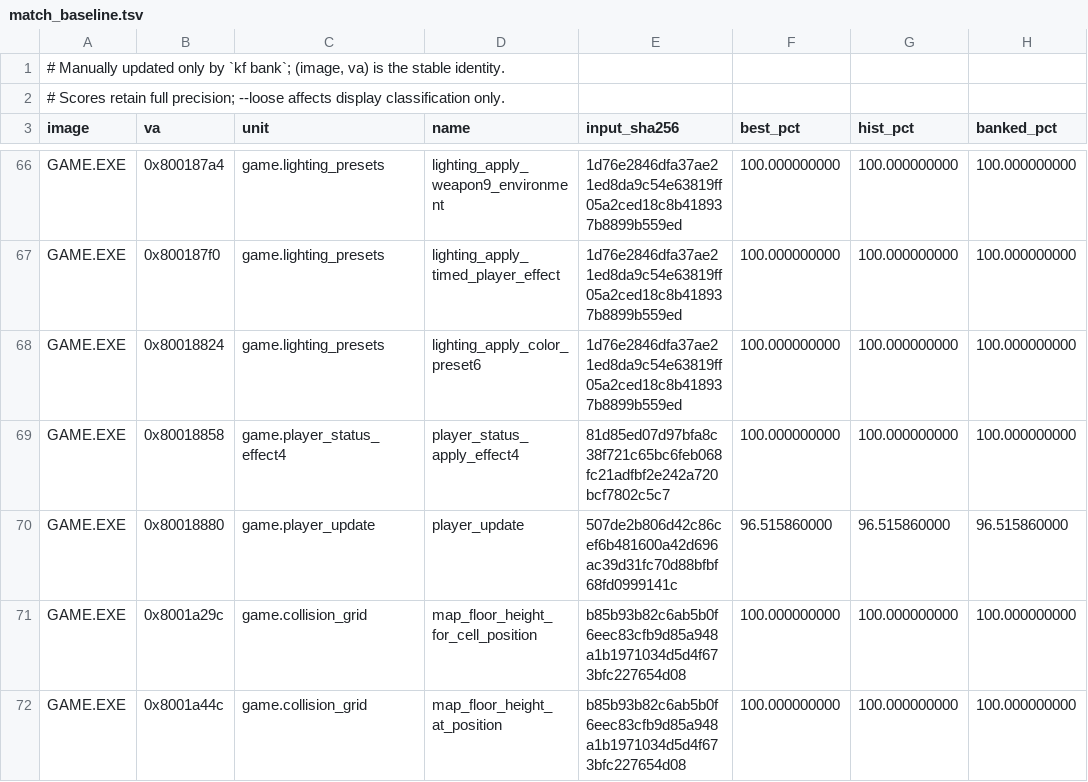
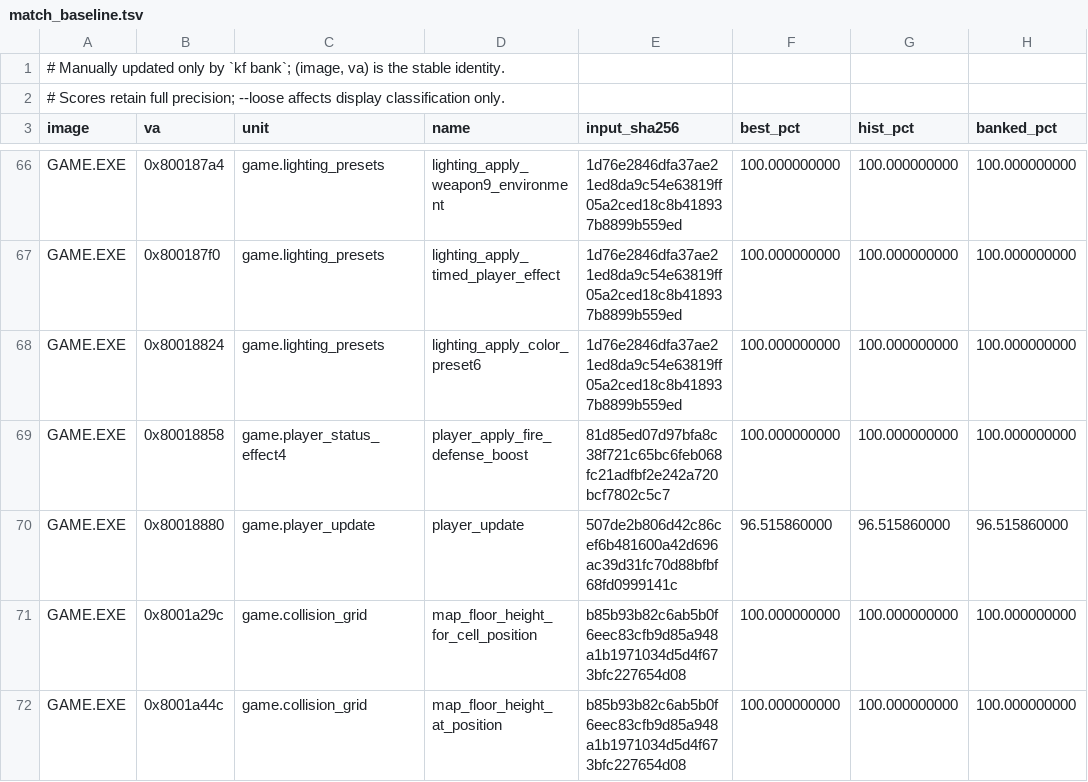
Before and after one commit to sushi-shi/kings-field-decomp, a TSV file: config/match_baseline.tsv, drawn as a sheet; only a part is shown, gaps mark what is left out; the diff names each change by its address in the sheet, - before the commit and + after, or states it on an @@ line.

```diff
--- a/config/match_baseline.tsv
+++ b/config/match_baseline.tsv
-D69 (name): player_status_apply_effect4
+D69 (name): player_apply_fire_defense_boost
```
Also changed, not shown: config/evidence/game_semantic_player_update.tsv, config/retail/data.tsv, 23 other files.
